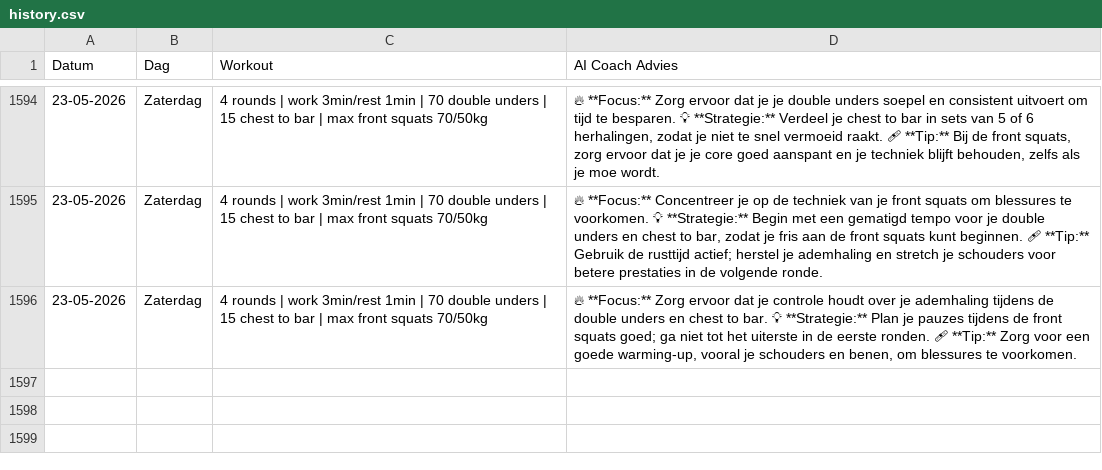
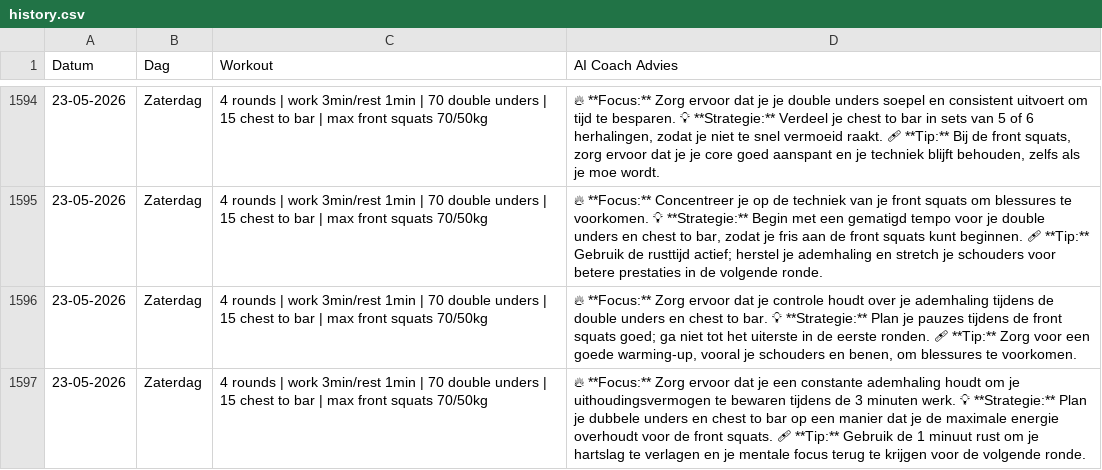
Before and after one commit to brarooijakkers-ai/bink-scraper, a CSV file: history.csv, drawn as a sheet; only a part is shown, gaps mark what is left out; the diff names each change by its address in the sheet, - before the commit and + after, or states it on an @@ line.

```diff
--- a/history.csv
+++ b/history.csv
+row 1597: 23-05-2026 | Zaterdag | 4 rounds | work 3min/rest 1min | 70 double unders | 15 chest to bar | max front squats 70/50kg | 🔥 **Focus:** Zorg ervoor dat je een constante ademhaling houdt om je uithoudingsvermogen te bewaren tijdens de 3 minuten werk. 💡 **Strategie:** Plan je dubbele unders en chest to bar op een manier dat je de maximale energie overhoudt voor de front squats. 🩹 **Tip:** Gebruik de 1 minuut rust om je hartslag te verlagen en je mentale focus terug te krijgen voor de volgende ronde.
```
Also changed, not shown: 1 other file.
